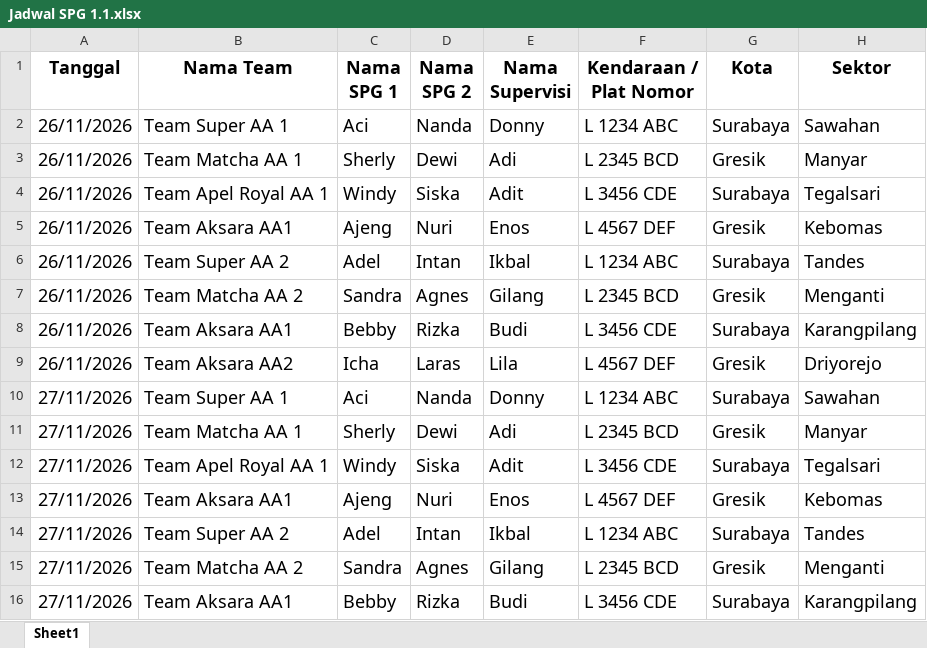
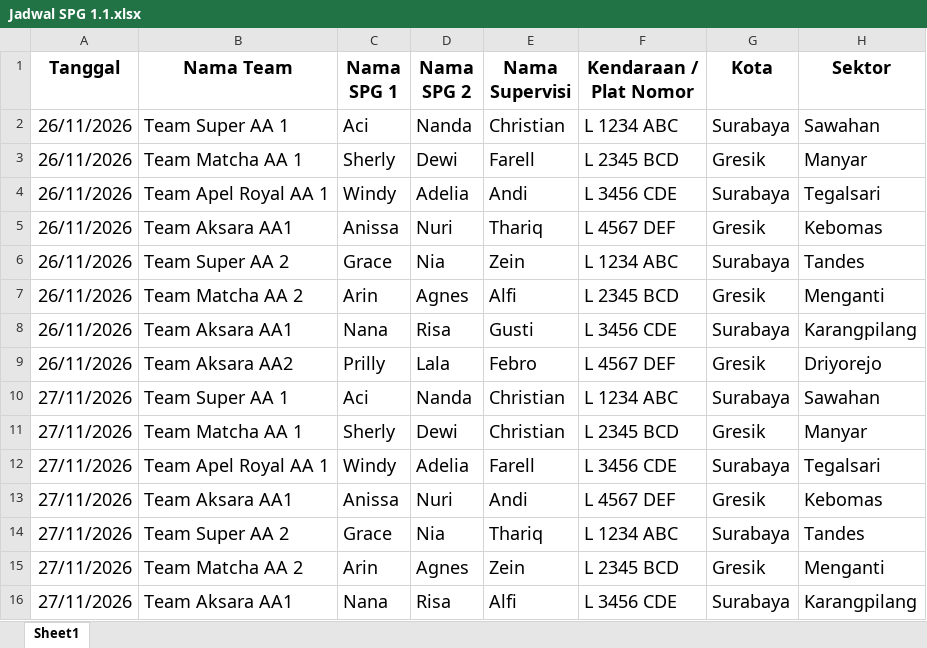
Before and after one commit to icux-cyber/Laporan-SPG, an Excel workbook: Jadwal SPG 1.1.xlsx, sheet Sheet1, drawn as a sheet; only a part is shown; values as stored, in another font and other column widths than the file's, no borders; the diff covers the shown part only; the diff names each change by its address in the sheet, - before the commit and + after, or states it on an @@ line.

Commit message:
Add files via upload

```diff
--- a/Jadwal SPG 1.1.xlsx (sheet Sheet1)
+++ b/Jadwal SPG 1.1.xlsx (sheet Sheet1)
-E2 (Nama Supervisi): Donny
+E2 (Nama Supervisi): Christian
-E3 (Nama Supervisi): Adi
+E3 (Nama Supervisi): Farell
-D4 (Nama SPG 2): Siska
+D4 (Nama SPG 2): Adelia
-E4 (Nama Supervisi): Adit
+E4 (Nama Supervisi): Andi
-C5 (Nama SPG 1): Ajeng
+C5 (Nama SPG 1): Anissa
-E5 (Nama Supervisi): Enos
+E5 (Nama Supervisi): Thariq
-C6 (Nama SPG 1): Adel
+C6 (Nama SPG 1): Grace
-D6 (Nama SPG 2): Intan
+D6 (Nama SPG 2): Nia
-E6 (Nama Supervisi): Ikbal
+E6 (Nama Supervisi): Zein
-C7 (Nama SPG 1): Sandra
+C7 (Nama SPG 1): Arin
-E7 (Nama Supervisi): Gilang
+E7 (Nama Supervisi): Alfi
-C8 (Nama SPG 1): Bebby
+C8 (Nama SPG 1): Nana
-D8 (Nama SPG 2): Rizka
+D8 (Nama SPG 2): Risa
-E8 (Nama Supervisi): Budi
+E8 (Nama Supervisi): Gusti
-C9 (Nama SPG 1): Icha
+C9 (Nama SPG 1): Prilly
-D9 (Nama SPG 2): Laras
+D9 (Nama SPG 2): Lala
-E9 (Nama Supervisi): Lila
+E9 (Nama Supervisi): Febro
-E10 (Nama Supervisi): Donny
+E10 (Nama Supervisi): Christian
-E11 (Nama Supervisi): Adi
+E11 (Nama Supervisi): Christian
-D12 (Nama SPG 2): Siska
+D12 (Nama SPG 2): Adelia
-E12 (Nama Supervisi): Adit
+E12 (Nama Supervisi): Farell
-C13 (Nama SPG 1): Ajeng
+C13 (Nama SPG 1): Anissa
-E13 (Nama Supervisi): Enos
+E13 (Nama Supervisi): Andi
-C14 (Nama SPG 1): Adel
+C14 (Nama SPG 1): Grace
-D14 (Nama SPG 2): Intan
+D14 (Nama SPG 2): Nia
-E14 (Nama Supervisi): Ikbal
+E14 (Nama Supervisi): Thariq
-C15 (Nama SPG 1): Sandra
+C15 (Nama SPG 1): Arin
-E15 (Nama Supervisi): Gilang
+E15 (Nama Supervisi): Zein
-C16 (Nama SPG 1): Bebby
+C16 (Nama SPG 1): Nana
-D16 (Nama SPG 2): Rizka
+D16 (Nama SPG 2): Risa
-E16 (Nama Supervisi): Budi
+E16 (Nama Supervisi): Alfi
```
Also changed, not shown: 24 edited cells elsewhere in this sheet.
